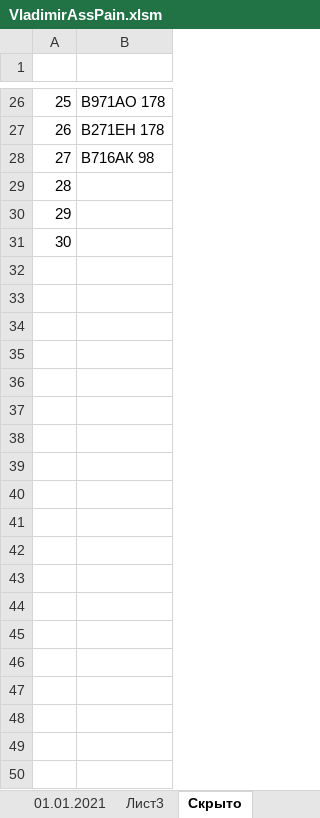
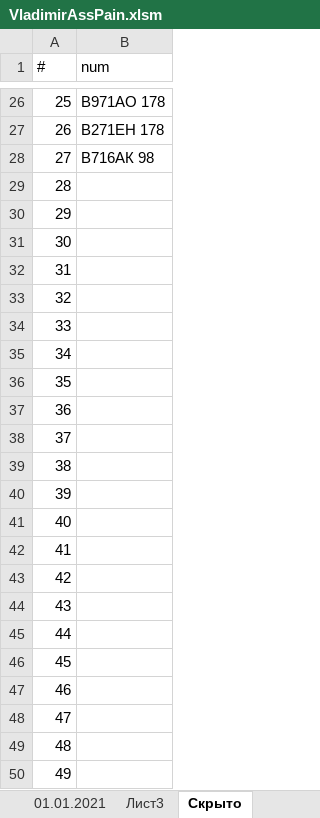
Before and after one commit to VladimirNagaev/vap, an Excel workbook: VladimirAssPain.xlsm, sheet Скрыто, drawn as a sheet; only a part is shown, gaps mark what is left out; values as stored, in another font and other column widths than the file's, no borders; the diff covers the shown part only; the diff names each change by its address in the sheet, - before the commit and + after, or states it on an @@ line.

Commit message:
something is done

```diff
--- a/VladimirAssPain.xlsm (sheet Скрыто)
+++ b/VladimirAssPain.xlsm (sheet Скрыто)
-row 1: (empty)
+row 1: # | num
+row 32: 31
+row 33: 32
+row 34: 33
+row 35: 34
+row 36: 35
+row 37: 36
+row 38: 37
+row 39: 38
+row 40: 39
+row 41: 40
+row 42: 41
+row 43: 42
+row 44: 43
+row 45: 44
+row 46: 45
+row 47: 46
+row 48: 47
+row 49: 48
+row 50: 49
```
Also changed, not shown: 93 added rows elsewhere in this sheet, sheet 01.01.2021, charts or pictures.
